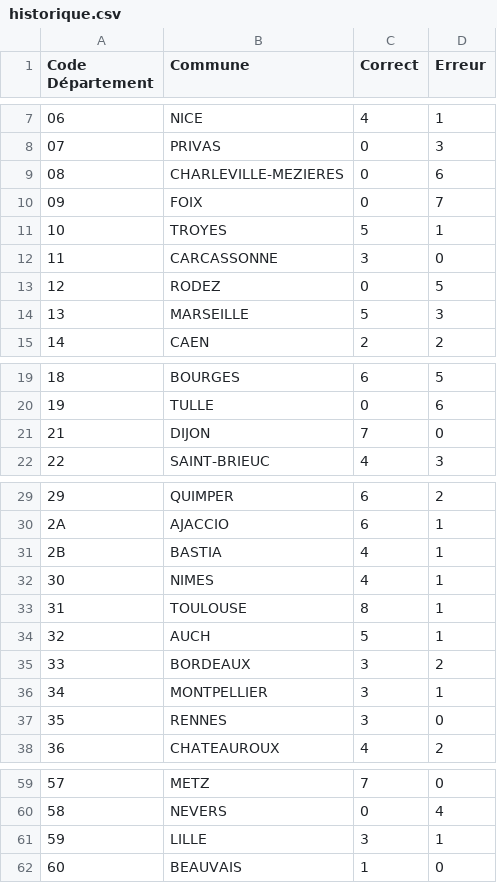
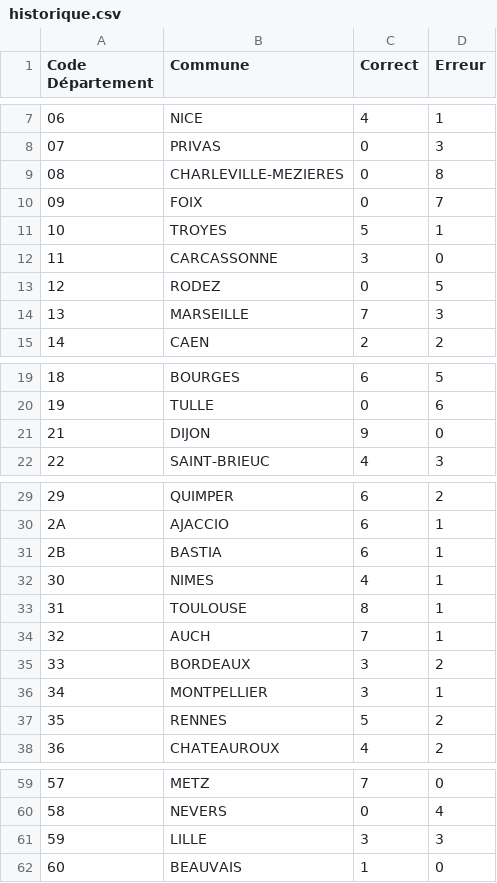
Before and after one commit to LesQuatreY/QuizDepartement, a CSV file: data/historique.csv, drawn as a sheet; only a part is shown, gaps mark what is left out; the diff covers the shown part only.

```diff
--- a/data/historique.csv
+++ b/data/historique.csv
@@ -8,3 +8,3 @@ Code Département,Commune,Correct,Erreur
 07,PRIVAS,0,3
-08,CHARLEVILLE-MEZIERES,0,6
+08,CHARLEVILLE-MEZIERES,0,8
 09,FOIX,0,7
@@ -13,3 +13,3 @@ Code Département,Commune,Correct,Erreur
 12,RODEZ,0,5
-13,MARSEILLE,5,3
+13,MARSEILLE,7,3
 14,CAEN,2,2
@@ -20,3 +20,3 @@ Code Département,Commune,Correct,Erreur
 19,TULLE,0,6
-21,DIJON,7,0
+21,DIJON,9,0
 22,SAINT-BRIEUC,4,3
@@ -30,9 +30,9 @@ Code Département,Commune,Correct,Erreur
 2A,AJACCIO,6,1
-2B,BASTIA,4,1
+2B,BASTIA,6,1
 30,NIMES,4,1
 31,TOULOUSE,8,1
-32,AUCH,5,1
+32,AUCH,7,1
 33,BORDEAUX,3,2
 34,MONTPELLIER,3,1
-35,RENNES,3,0
+35,RENNES,5,2
 36,CHATEAUROUX,4,2
@@ -60,3 +60,3 @@ Code Département,Commune,Correct,Erreur
 58,NEVERS,0,4
-59,LILLE,3,1
+59,LILLE,3,3
 60,BEAUVAIS,1,0
```
Also changed, not shown: 1 edited cell elsewhere in this file, 2 other files.
